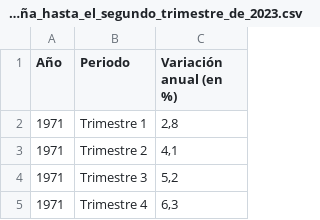
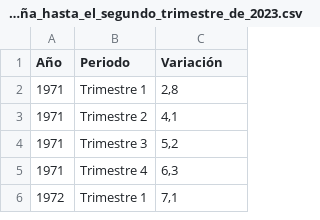
Before and after one commit to danicgomezg/Impacto-en-el-PIB-Covid-19, a CSV file: variacion_anual_del_pib_de_españa_hasta_el_segundo_trimestre_de_2023.csv, drawn as a sheet; only a part is shown; the shorter side is filled out with more unchanged rows.

Commit message:
Update variacion_anual_del_pib_de_españa_hasta_el_segundo_trimestre_de_2023.csv

```diff
--- a/variacion_anual_del_pib_de_españa_hasta_el_segundo_trimestre_de_2023.csv
+++ b/variacion_anual_del_pib_de_españa_hasta_el_segundo_trimestre_de_2023.csv
@@ -1,2 +1,2 @@
-"Año";"Periodo";"Variación anual (en %)"
+"Año";"Periodo";"Variación"
 "1971";"Trimestre 1";"2,8"
```
